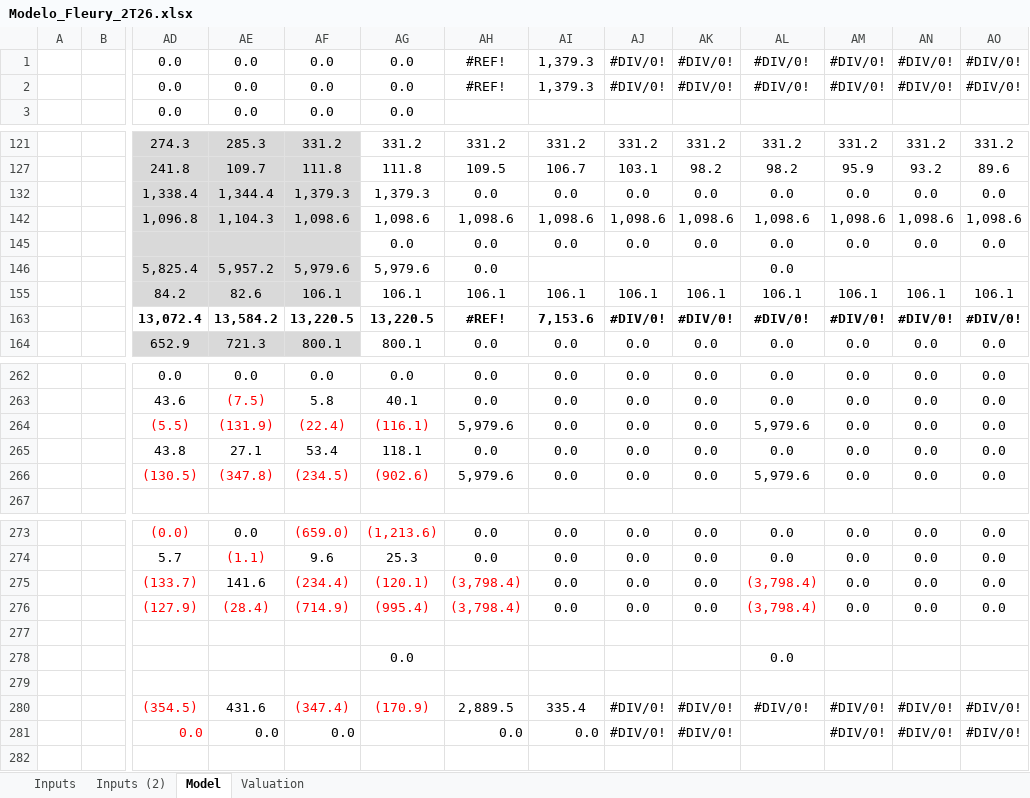
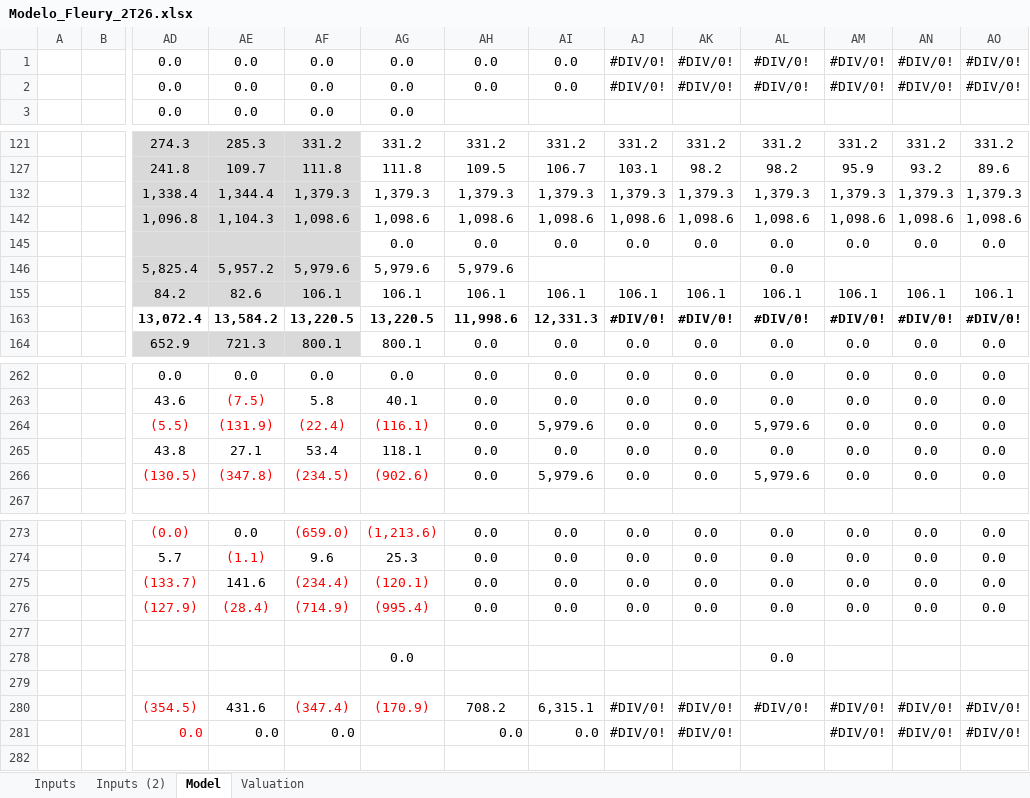
Before and after one commit to lucasnas28/Claude-, an Excel workbook: Modelo_Fleury_2T26.xlsx, sheet Model, drawn as a sheet; only a part is shown, gaps mark what is left out; values as stored, in another font and other column widths than the file's, no borders; conditional formats not drawn; removed rows and columns are numbered as before the commit, all else as after; rows hold the shown columns only; the diff covers the shown part only; the diff names each change by its address in the sheet, - before the commit and + after, or states it on an @@ line.

```diff
--- a/Modelo_Fleury_2T26.xlsx (sheet Model)
+++ b/Modelo_Fleury_2T26.xlsx (sheet Model)
-AH1:AH2: #REF!
+AH1:AH2: 0.0
-AI1:AI2: 1,379.3
+AI1:AI2: 0.0
-row 132:  |  | 1,338.4 | 1,344.4 | 1,379.3 | 1,379.3 | 0.0 | 0.0 | 0.0 | 0.0 | 0.0 | 0.0 | 0.0 | 0.0
+row 132:  |  | 1,338.4 | 1,344.4 | 1,379.3 | 1,379.3 | 1,379.3 | 1,379.3 | 1,379.3 | 1,379.3 | 1,379.3 | 1,379.3 | 1,379.3 | 1,379.3
-AH146: 0.0
+AH146: 5,979.6
-AH163: #REF!
+AH163: 11,998.6
-AI163: 7,153.6
+AI163: 12,331.3
-AH264: 5,979.6
+AH264: 0.0
-AI264: 0.0
+AI264: 5,979.6
-AH266: 5,979.6
+AH266: 0.0
-AI266: 0.0
+AI266: 5,979.6
-AH275:AH276: (3,798.4)
+AH275:AH276: 0.0
-AH275:AH276 text colour: #FF0000
+AH275:AH276 text colour: black
-AL275:AL276: (3,798.4)
+AL275:AL276: 0.0
-AL275:AL276 text colour: #FF0000
+AL275:AL276 text colour: black
-AH280: 2,889.5
+AH280: 708.2
-AI280: 335.4
+AI280: 6,315.1
```
Also changed, not shown: 2 added rows, 2 removed rows and 98 edited cells elsewhere in this sheet, formulas that keep their value, hidden cells, 2 other files.
